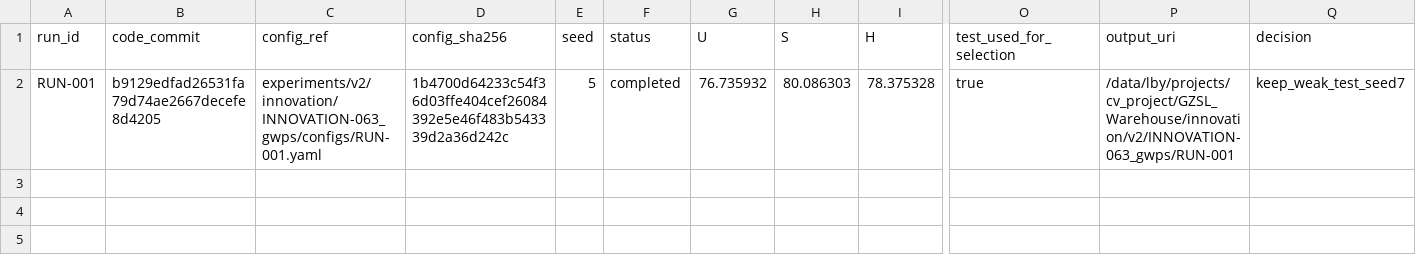
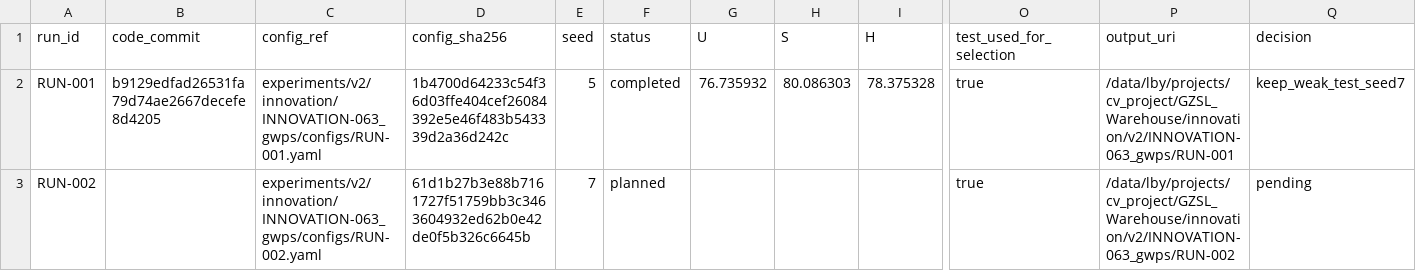
Before and after one commit to GetlotMoney/gzsl-paper, a CSV file: experiments/v2/innovation/INNOVATION-063_gwps/PARAMETER_MATRIX.csv, drawn as a sheet; only a part is shown, gaps mark what is left out; rows hold the shown columns only; the diff names each change by its address in the sheet, - before the commit and + after, or states it on an @@ line.

Commit message:
pre-register GWPS seed7 reliability

```diff
--- a/experiments/v2/innovation/INNOVATION-063_gwps/PARAMETER_MATRIX.csv
+++ b/experiments/v2/innovation/INNOVATION-063_gwps/PARAMETER_MATRIX.csv
+row 3: RUN-002 |  | experiments/v2/innovation/INNOVATION-063_gwps/configs/RUN-002.yaml | 61d1b27b3e88b7161727f51759bb3c3463604932ed62b0e42de0f5b326c6645b | 7 | planned |  |  |  | true | /data/lby/projects/cv_project/GZSL_Warehouse/innovation/v2/INNOVATION-063_gwps/RUN-002 | pending
```
Also changed, not shown: 2 other files.
